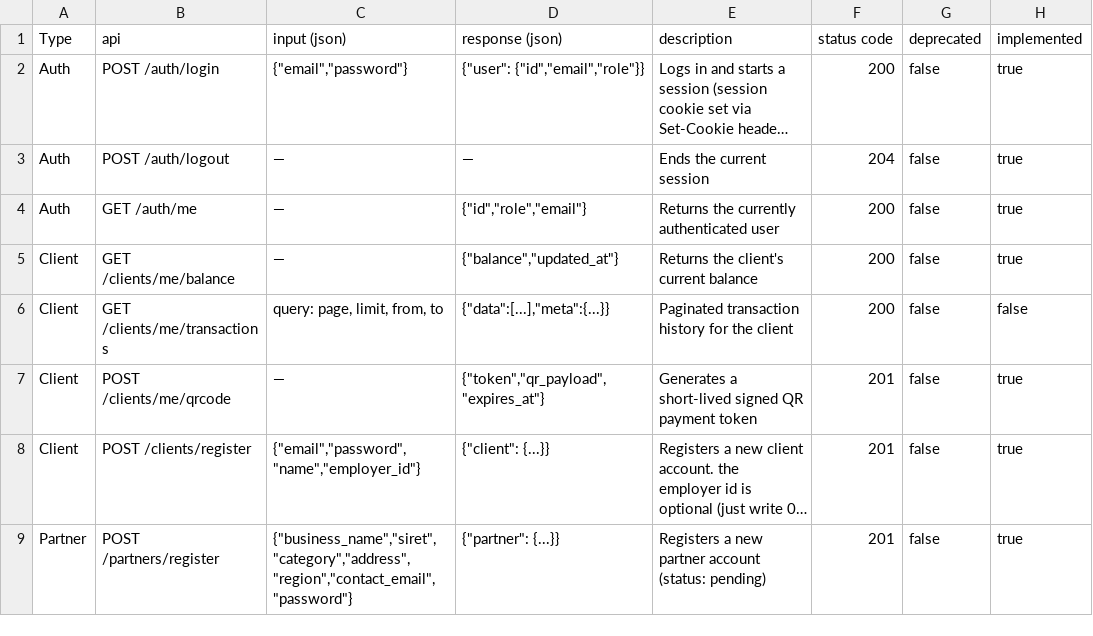
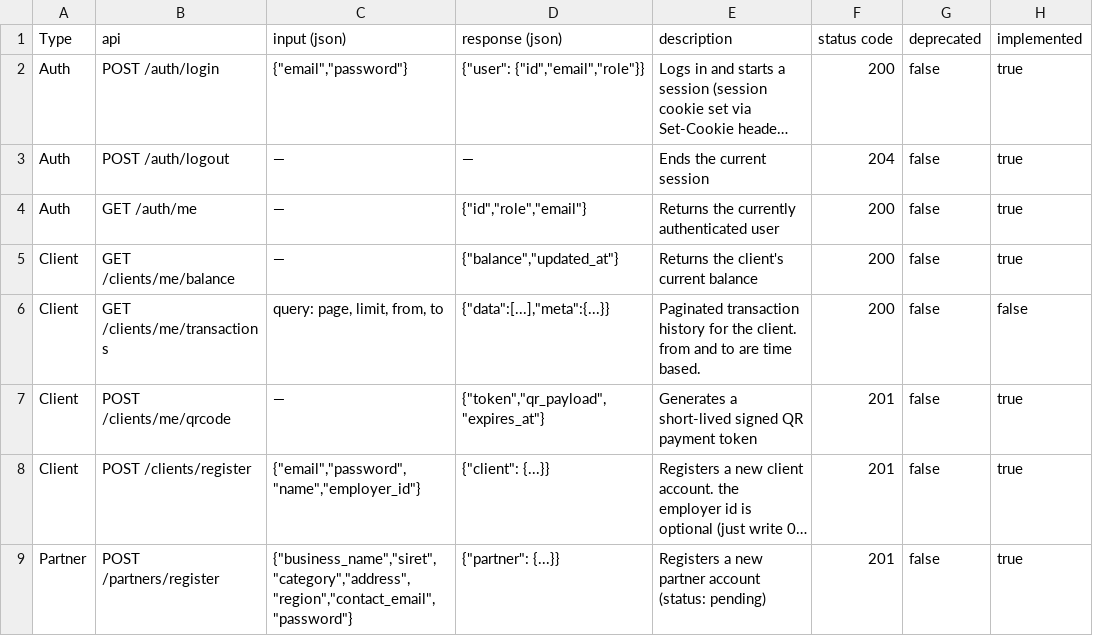
Before and after one commit to darivnu/CartePro, a CSV file: docs/api_docs.csv, drawn as a sheet; only a part is shown; long unchanged cells end in ….

```diff
--- a/docs/api_docs.csv
+++ b/docs/api_docs.csv
@@ -5,3 +5,3 @@ Auth,GET /auth/me,—,"{""id"",""role"",""email""}",Returns the currently authen
 Client,GET /clients/me/balance,—,"{""balance"",""updated_at""}",Returns the client's current balance,200,false,true
-Client,GET /clients/me/transactions,"query: page, limit, from, to","{""data"":[...],""meta"":{...}}",Paginated transaction history for the client,200,false,false
+Client,GET /clients/me/transactions,"query: page, limit, from, to","{""data"":[...],""meta"":{...}}",Paginated transaction history for the client. from and to are time based.,200,false,false
 Client,POST /clients/me/qrcode,—,"{""token"",""qr_payload"",""expires_at""}",Generates a short-lived signed QR payment token,201,false,true
```
Also changed, not shown: 2 other files.
